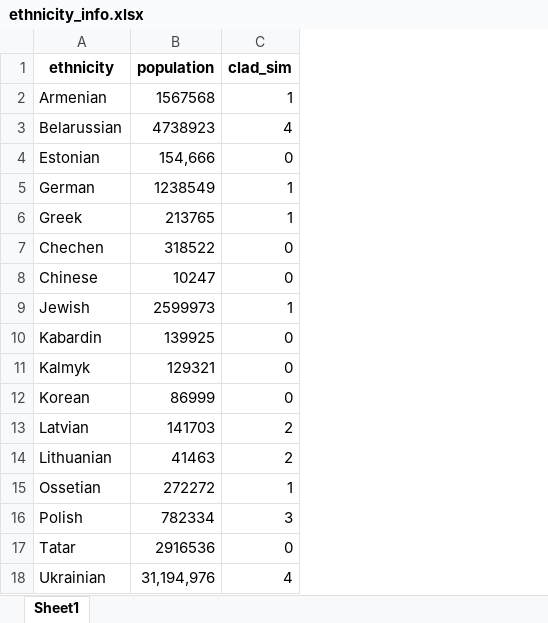
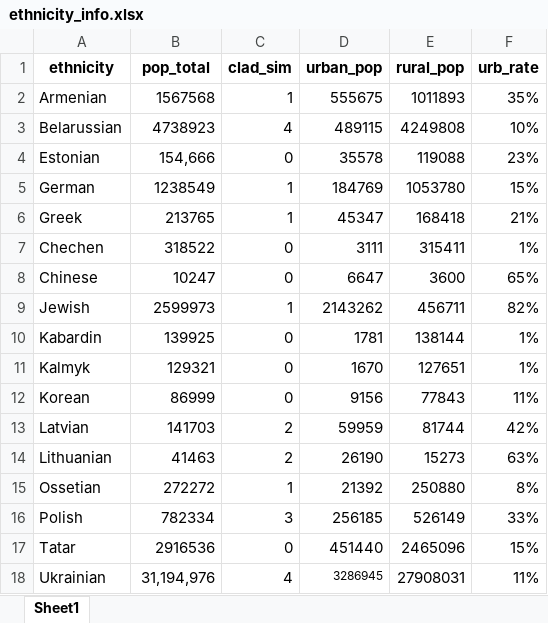
Before and after one commit to martin-kosiik/Geopolitics-of-Repressions-updated, an Excel workbook: data/ethnicity_info.xlsx, sheet Sheet1, drawn as a sheet; values as stored, in another font and other column widths than the file's, no borders; the diff names each change by its address in the sheet, - before the commit and + after, or states it on an @@ line.

Commit message:
urban population by ethnicity

```diff
--- a/data/ethnicity_info.xlsx (sheet Sheet1)
+++ b/data/ethnicity_info.xlsx (sheet Sheet1)
+column D (urban_pop), rows 2-18: 555675 | 489115 | 35578 | 184769 | 45347 | 3111 | 6647 | 2143262 | 1781 | 1670 | 9156 | 59959 | 26190 | 21392 | 256185 | 451440 | 3286945
+column E (rural_pop), rows 2-18: 1011893 | 4249808 | 119088 | 1053780 | 168418 | 315411 | 3600 | 456711 | 138144 | 127651 | 77843 | 81744 | 15273 | 250880 | 526149 | 2465096 | 27908031
+column F (urb_rate), rows 2-18: 35% | 10% | 23% | 15% | 21% | 1% | 65% | 82% | 1% | 1% | 11% | 42% | 63% | 8% | 33% | 15% | 11%
-B1: population
+B1: pop_total
```
